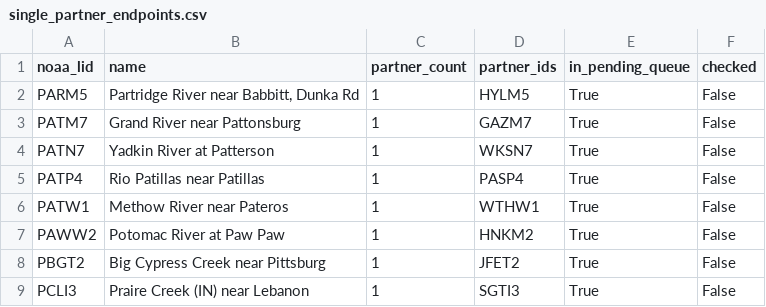
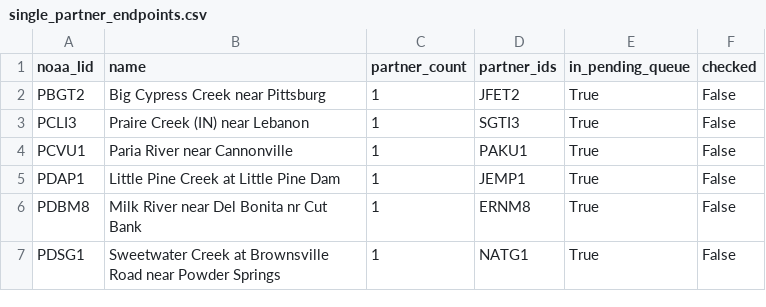
Before and after one commit to pbangiola/paddlersmap, a CSV file: data/network_audit/single_partner_endpoints.csv, drawn as a sheet; only a part is shown; the shorter side is filled out with more unchanged rows; the diff names each change by its address in the sheet, - before the commit and + after, or states it on an @@ line.

```diff
--- a/data/network_audit/single_partner_endpoints.csv
+++ b/data/network_audit/single_partner_endpoints.csv
-row 2: PARM5 | Partridge River near Babbitt, Dunka Rd | 1 | HYLM5 | True | False
-row 3: PATM7 | Grand River near Pattonsburg | 1 | GAZM7 | True | False
-row 4: PATN7 | Yadkin River at Patterson | 1 | WKSN7 | True | False
-row 5: PATP4 | Rio Patillas near Patillas | 1 | PASP4 | True | False
-row 6: PATW1 | Methow River near Pateros | 1 | WTHW1 | True | False
-row 7: PAWW2 | Potomac River at Paw Paw | 1 | HNKM2 | True | False
```
Also changed, not shown: data/network_audit/unchecked_endpoints.csv, 3 other files.
